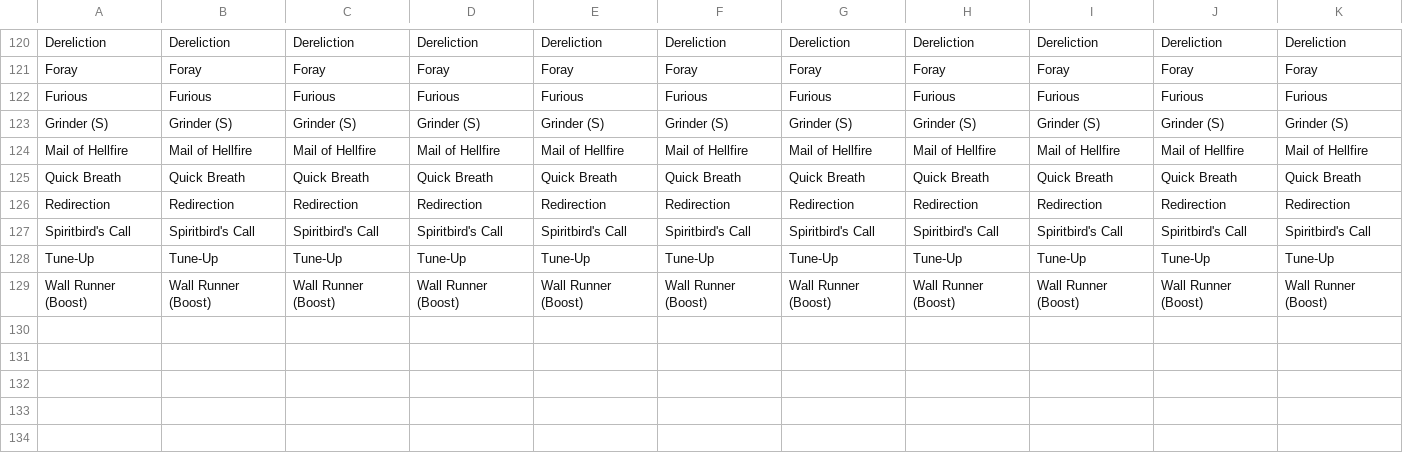
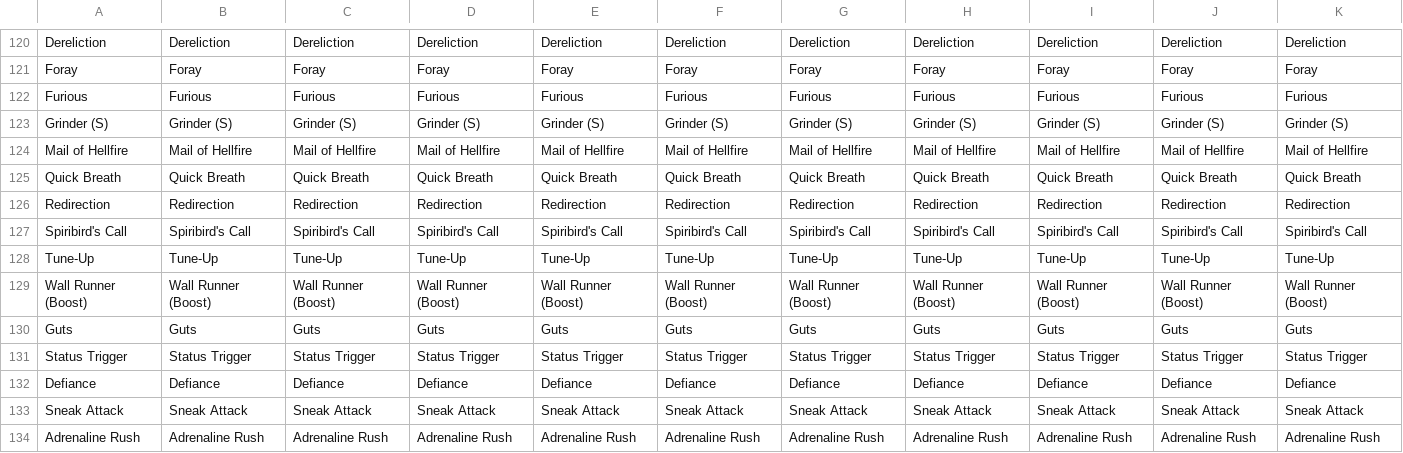
Before and after one commit to chpoit/utsushis-charm, a CSV file: data/mh-rise skills language - Feuille 1.csv, drawn as a sheet; only a part is shown, gaps mark what is left out.

Commit message:
added update 1 skills, fixed spiribird

```diff
--- a/data/mh-rise skills language - Feuille 1.csv
+++ b/data/mh-rise skills language - Feuille 1.csv
@@ -126,4 +126,9 @@ Quick Breath,Quick Breath,Quick Breath,Quick Breath,Quick Breath,Quick Breath,Qu
 Redirection,Redirection,Redirection,Redirection,Redirection,Redirection,Redirection,Redirection,Redirection,Redirection,Redirection
-Spiritbird's Call,Spiritbird's Call,Spiritbird's Call,Spiritbird's Call,Spiritbird's Call,Spiritbird's Call,Spiritbird's Call,Spiritbird's Call,Spiritbird's Call,Spiritbird's Call,Spiritbird's Call
+Spiribird's Call,Spiribird's Call,Spiribird's Call,Spiribird's Call,Spiribird's Call,Spiribird's Call,Spiribird's Call,Spiribird's Call,Spiribird's Call,Spiribird's Call,Spiribird's Call
 Tune-Up,Tune-Up,Tune-Up,Tune-Up,Tune-Up,Tune-Up,Tune-Up,Tune-Up,Tune-Up,Tune-Up,Tune-Up
 Wall Runner (Boost),Wall Runner (Boost),Wall Runner (Boost),Wall Runner (Boost),Wall Runner (Boost),Wall Runner (Boost),Wall Runner (Boost),Wall Runner (Boost),Wall Runner (Boost),Wall Runner (Boost),Wall Runner (Boost)
+Guts,Guts,Guts,Guts,Guts,Guts,Guts,Guts,Guts,Guts,Guts
+Status Trigger,Status Trigger,Status Trigger,Status Trigger,Status Trigger,Status Trigger,Status Trigger,Status Trigger,Status Trigger,Status Trigger,Status Trigger
+Defiance,Defiance,Defiance,Defiance,Defiance,Defiance,Defiance,Defiance,Defiance,Defiance,Defiance
+Sneak Attack,Sneak Attack,Sneak Attack,Sneak Attack,Sneak Attack,Sneak Attack,Sneak Attack,Sneak Attack,Sneak Attack,Sneak Attack,Sneak Attack
+Adrenaline Rush,Adrenaline Rush,Adrenaline Rush,Adrenaline Rush,Adrenaline Rush,Adrenaline Rush,Adrenaline Rush,Adrenaline Rush,Adrenaline Rush,Adrenaline Rush,Adrenaline Rush
```
Also changed, not shown: data/skills/corrections.chi_sim.csv, data/skills/corrections.chi_tra.csv, 34 other files.
